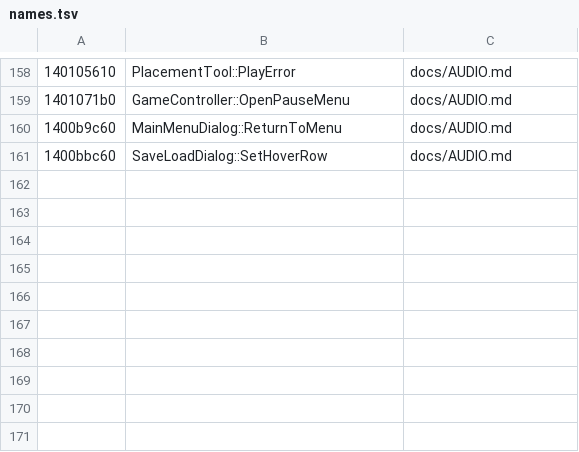
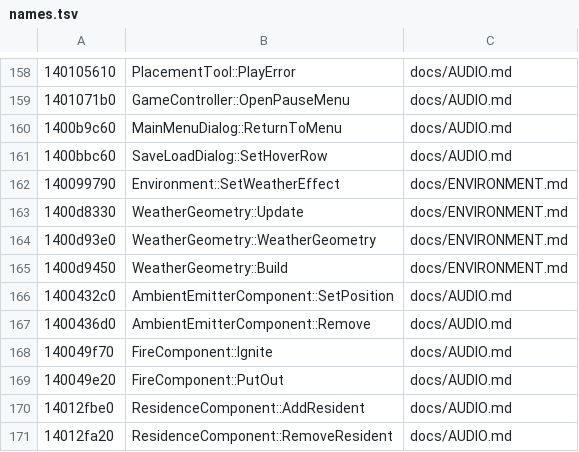
Before and after one commit to tanepiper/unbanished, a TSV file: tools/triage/names.tsv, drawn as a sheet; only a part is shown, gaps mark what is left out; the diff names each change by its address in the sheet, - before the commit and + after, or states it on an @@ line.

```diff
--- a/tools/triage/names.tsv
+++ b/tools/triage/names.tsv
+row 162: 140099790 | Environment::SetWeatherEffect | docs/ENVIRONMENT.md
+row 163: 1400d8330 | WeatherGeometry::Update | docs/ENVIRONMENT.md
+row 164: 1400d93e0 | WeatherGeometry::WeatherGeometry | docs/ENVIRONMENT.md
+row 165: 1400d9450 | WeatherGeometry::Build | docs/ENVIRONMENT.md
+row 166: 1400432c0 | AmbientEmitterComponent::SetPosition | docs/AUDIO.md
+row 167: 1400436d0 | AmbientEmitterComponent::Remove | docs/AUDIO.md
+row 168: 140049f70 | FireComponent::Ignite | docs/AUDIO.md
+row 169: 140049e20 | FireComponent::PutOut | docs/AUDIO.md
+row 170: 14012fbe0 | ResidenceComponent::AddResident | docs/AUDIO.md
+row 171: 14012fa20 | ResidenceComponent::RemoveResident | docs/AUDIO.md
```
Also changed, not shown: 8 other files.
